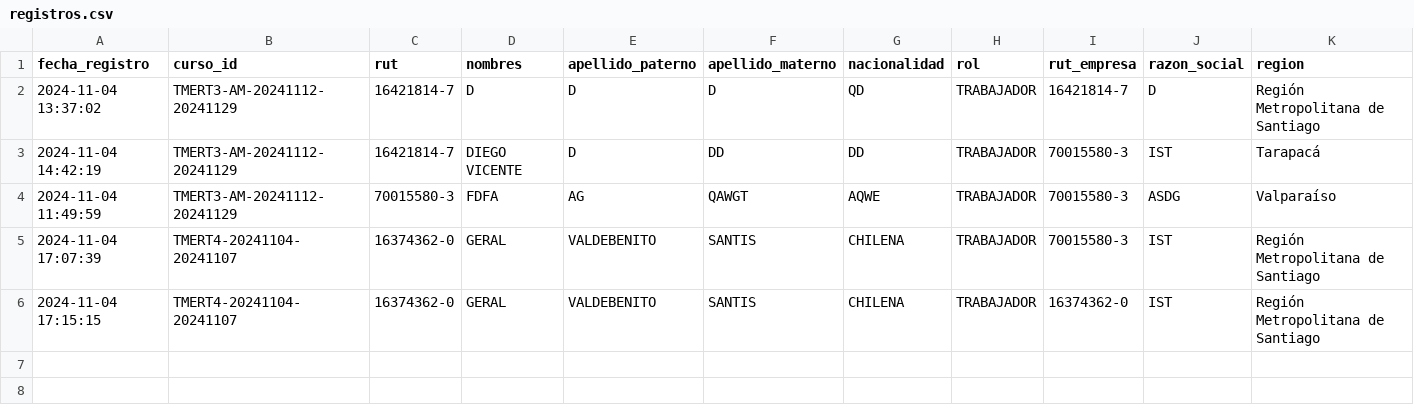
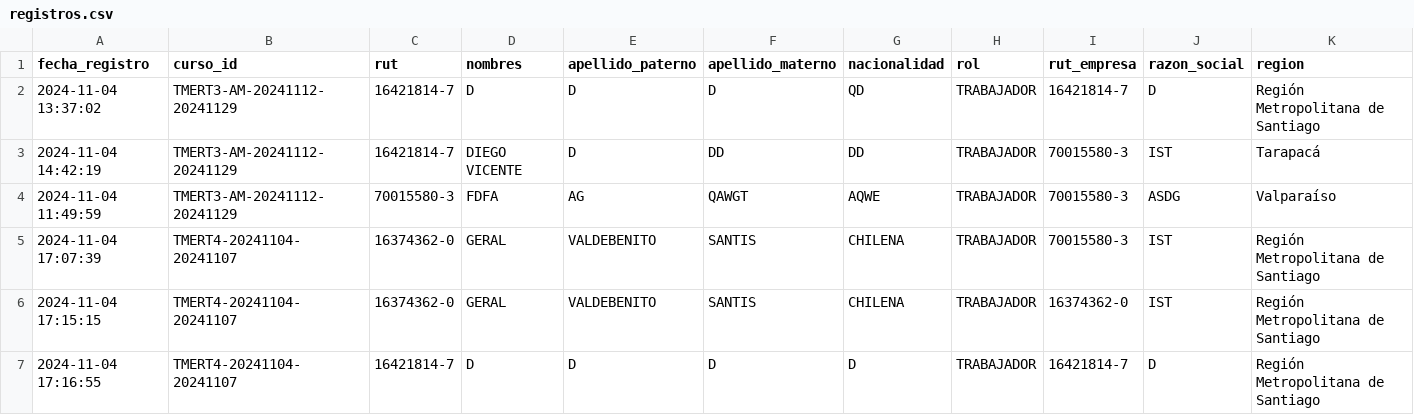
Before and after one commit to DVicenteC/InscripcionCursoTMERT, a CSV file: data/registros.csv, drawn as a sheet; only a part is shown; rows hold the shown columns only; the diff names each change by its address in the sheet, - before the commit and + after, or states it on an @@ line.

Commit message:
Nuevo registro 2024-11-04 17:16:55.892839

```diff
--- a/data/registros.csv
+++ b/data/registros.csv
+row 7: 2024-11-04 17:16:55 | TMERT4-20241104-20241107 | 16421814-7 | D | D | D | D | TRABAJADOR | 16421814-7 | D | Región Metropolitana de Santiago
```
